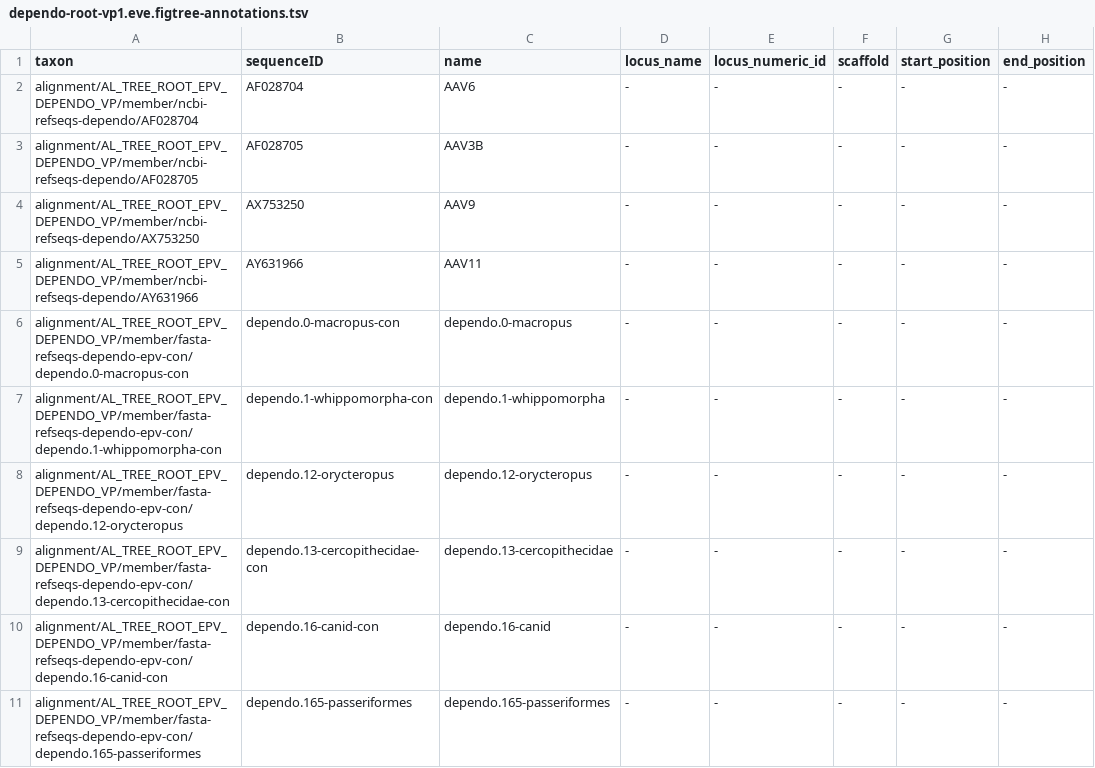
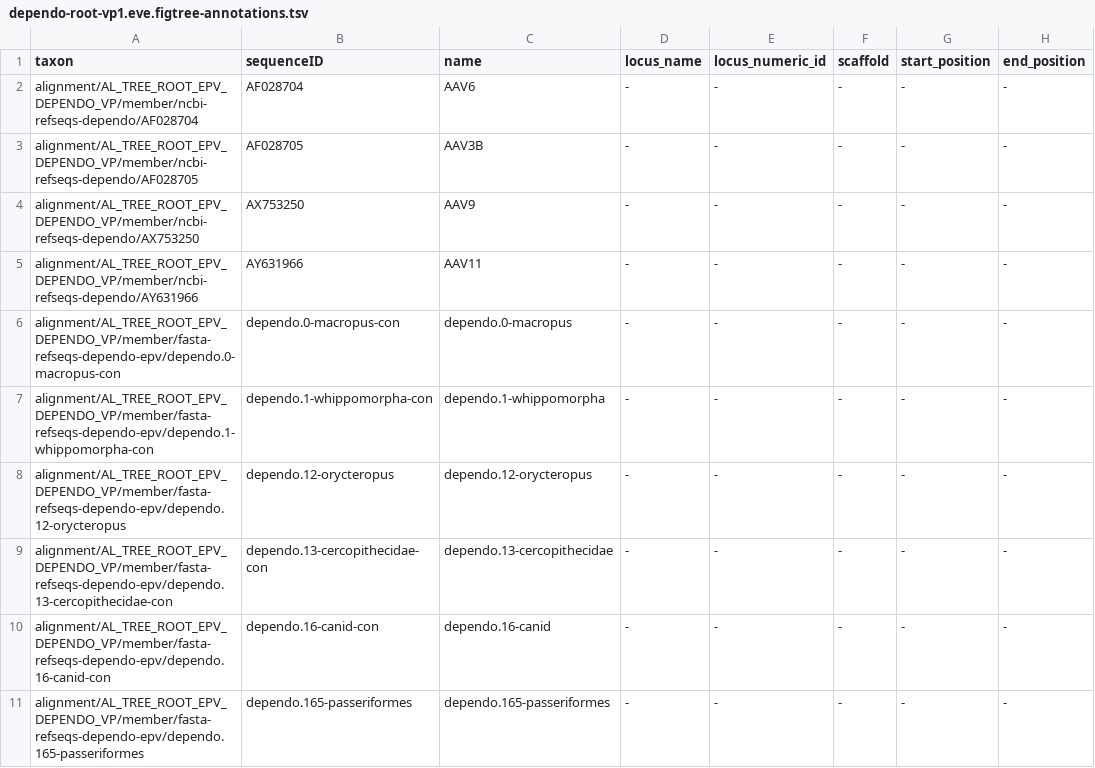
Before and after one commit to giffordlabcvr/Parvovirus-GLUE, a TSV file: trees/genus-level-with-eves/dependo-root-vp1.eve.figtree-annotations.tsv, drawn as a sheet; only a part is shown; the diff covers the shown part only; the diff names each change by its address in the sheet, - before the commit and + after, or states it on an @@ line.

```diff
--- a/trees/genus-level-with-eves/dependo-root-vp1.eve.figtree-annotations.tsv
+++ b/trees/genus-level-with-eves/dependo-root-vp1.eve.figtree-annotations.tsv
-A6 (taxon): alignment/AL_TREE_ROOT_EPV_DEPENDO_VP/member/fasta-refseqs-dependo-epv-con/dependo.0-macropus-con
+A6 (taxon): alignment/AL_TREE_ROOT_EPV_DEPENDO_VP/member/fasta-refseqs-dependo-epv/dependo.0-macropus-con
-A7 (taxon): alignment/AL_TREE_ROOT_EPV_DEPENDO_VP/member/fasta-refseqs-dependo-epv-con/dependo.1-whippomorpha-con
+A7 (taxon): alignment/AL_TREE_ROOT_EPV_DEPENDO_VP/member/fasta-refseqs-dependo-epv/dependo.1-whippomorpha-con
-A8 (taxon): alignment/AL_TREE_ROOT_EPV_DEPENDO_VP/member/fasta-refseqs-dependo-epv-con/dependo.12-orycteropus
+A8 (taxon): alignment/AL_TREE_ROOT_EPV_DEPENDO_VP/member/fasta-refseqs-dependo-epv/dependo.12-orycteropus
-A9 (taxon): alignment/AL_TREE_ROOT_EPV_DEPENDO_VP/member/fasta-refseqs-dependo-epv-con/dependo.13-cercopithecidae-con
+A9 (taxon): alignment/AL_TREE_ROOT_EPV_DEPENDO_VP/member/fasta-refseqs-dependo-epv/dependo.13-cercopithecidae-con
-A10 (taxon): alignment/AL_TREE_ROOT_EPV_DEPENDO_VP/member/fasta-refseqs-dependo-epv-con/dependo.16-canid-con
+A10 (taxon): alignment/AL_TREE_ROOT_EPV_DEPENDO_VP/member/fasta-refseqs-dependo-epv/dependo.16-canid-con
-A11 (taxon): alignment/AL_TREE_ROOT_EPV_DEPENDO_VP/member/fasta-refseqs-dependo-epv-con/dependo.165-passeriformes
+A11 (taxon): alignment/AL_TREE_ROOT_EPV_DEPENDO_VP/member/fasta-refseqs-dependo-epv/dependo.165-passeriformes
```
Also changed, not shown: 1 added row and 19 edited cells elsewhere in this file, trees/genus-level-with-eves/dependo-root-rep78.eve.figtree-annotations.tsv, 6 other files.
